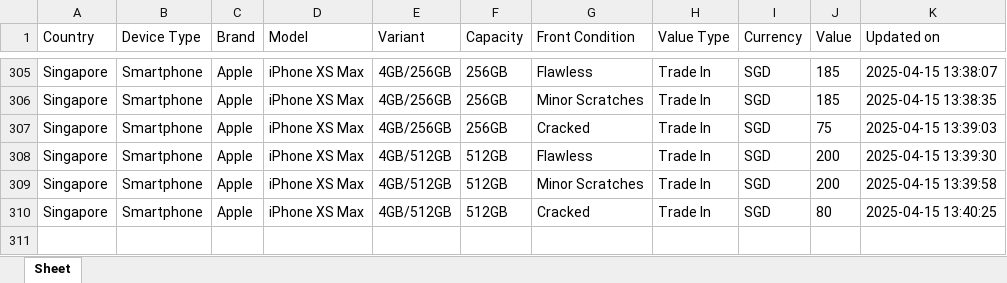
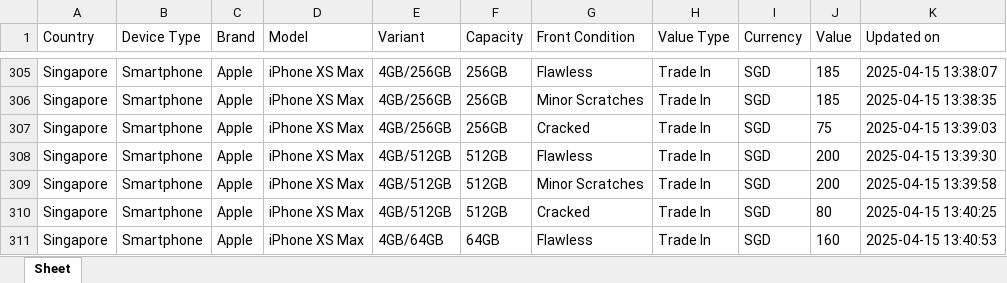
Before and after one commit to Ashutoshmitra/TradeBot, an Excel workbook: tradein_values.xlsx, sheet Sheet, drawn as a sheet; only a part is shown, gaps mark what is left out; values as stored, in another font and other column widths than the file's, no borders; the diff names each change by its address in the sheet, - before the commit and + after, or states it on an @@ line.

```diff
--- a/tradein_values.xlsx (sheet Sheet)
+++ b/tradein_values.xlsx (sheet Sheet)
+row 311: Singapore | Smartphone | Apple | iPhone XS Max | 4GB/64GB | 64GB | Flawless | Trade In | SGD | 160 | 2025-04-15 13:40:53
```
